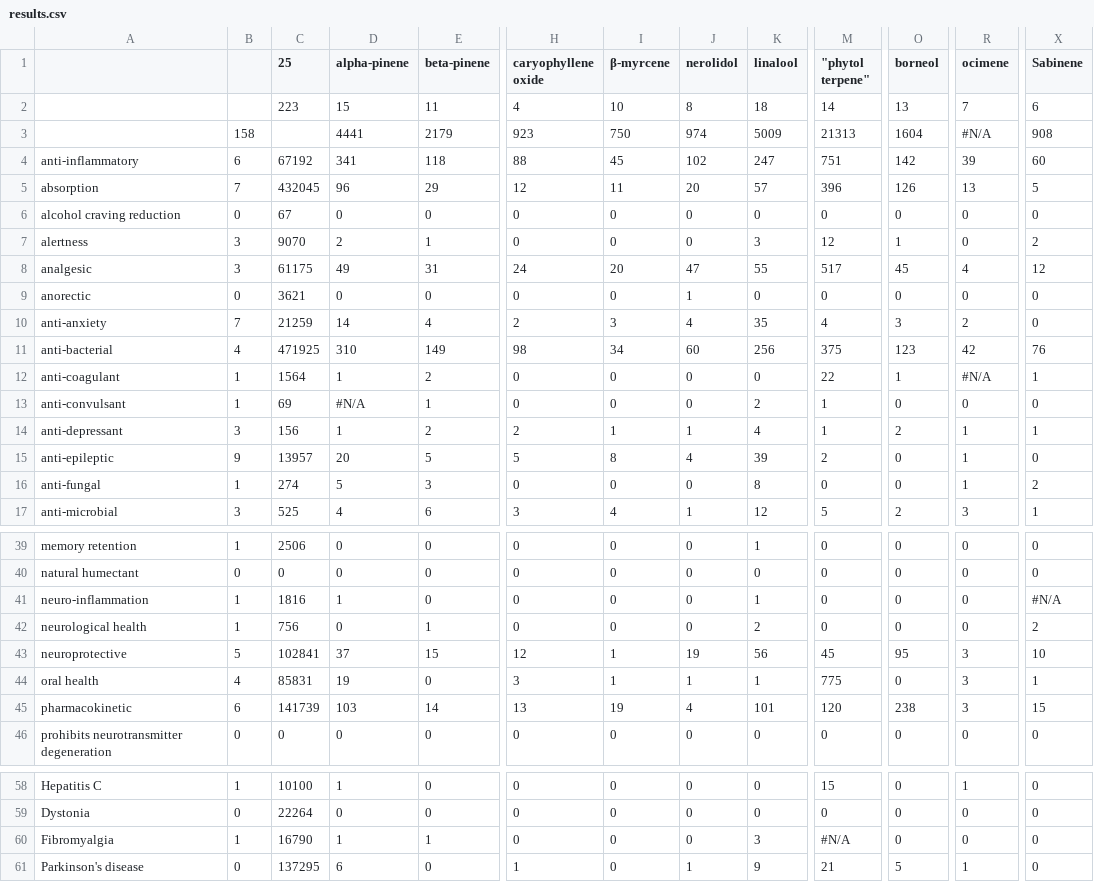
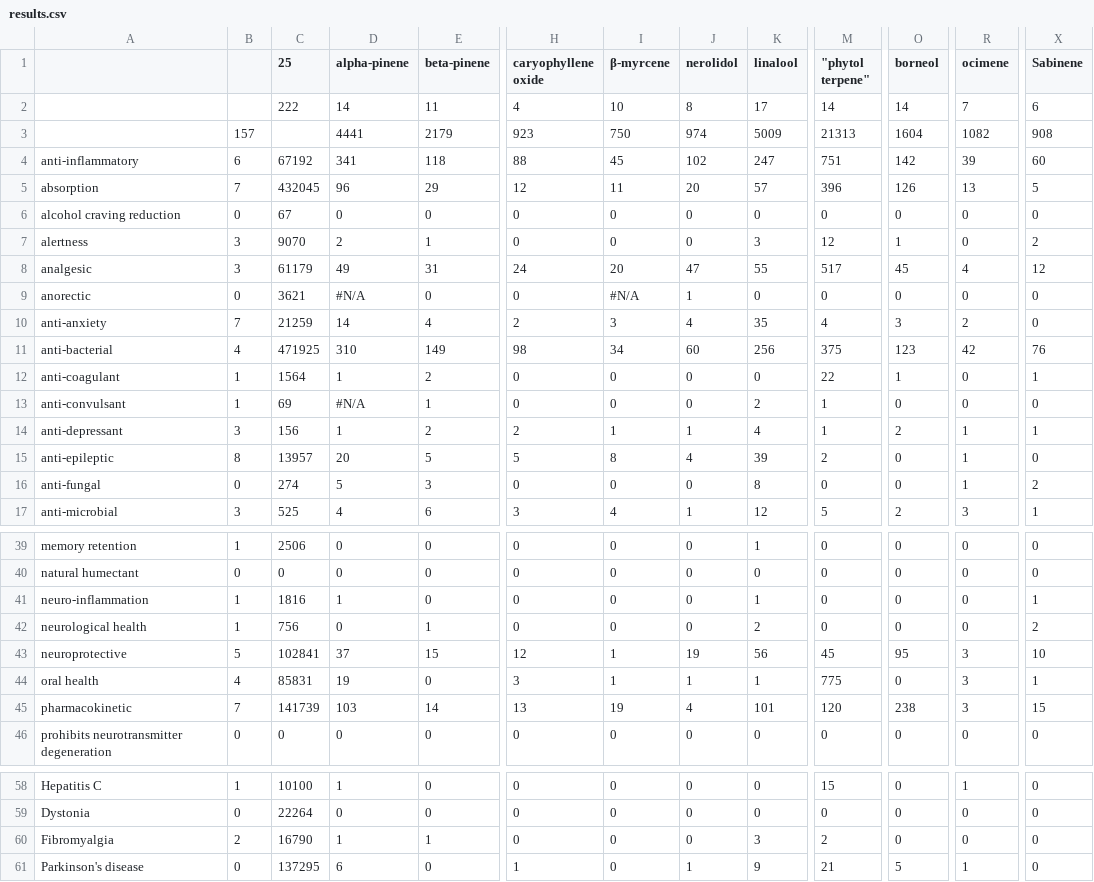
Before and after one commit to Terpedia/terpmed, a CSV file: data/results.csv, drawn as a sheet; only a part is shown, gaps mark what is left out; the diff covers the shown part only; the diff names each change by its address in the sheet, - before the commit and + after, or states it on an @@ line.

```diff
--- a/data/results.csv
+++ b/data/results.csv
-C2 (25): 223
+C2 (25): 222
-D2 (alpha-pinene): 15
+D2 (alpha-pinene): 14
-K2 (linalool): 18
+K2 (linalool): 17
-O2 (borneol): 13
+O2 (borneol): 14
-B3: 158
+B3: 157
-R3 (ocimene): #N/A
+R3 (ocimene): 1082
-C8 (25): 61175
+C8 (25): 61179
-D9 (alpha-pinene): 0
+D9 (alpha-pinene): #N/A
-I9 (β-myrcene): 0
+I9 (β-myrcene): #N/A
-R12 (ocimene): #N/A
+R12 (ocimene): 0
-B15: 9
+B15: 8
-B16: 1
+B16: 0
-X41 (Sabinene): #N/A
+X41 (Sabinene): 1
-B45: 6
+B45: 7
-B60: 1
+B60: 2
-M60 ("phytol terpene"): #N/A
+M60 ("phytol terpene"): 2
```
Also changed, not shown: 5 edited cells elsewhere in this file, public/results.csv, 2 other files.
